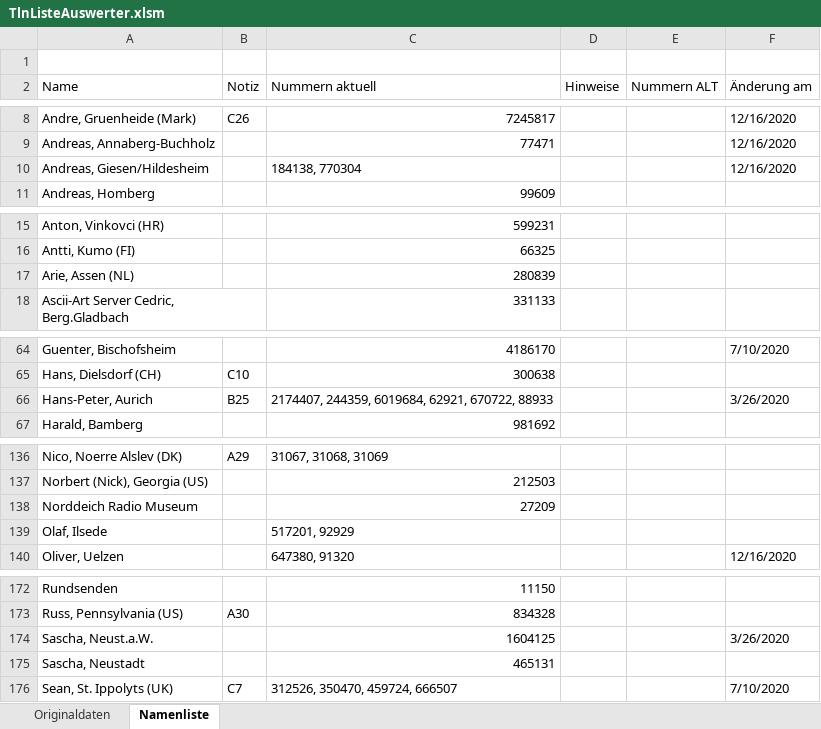
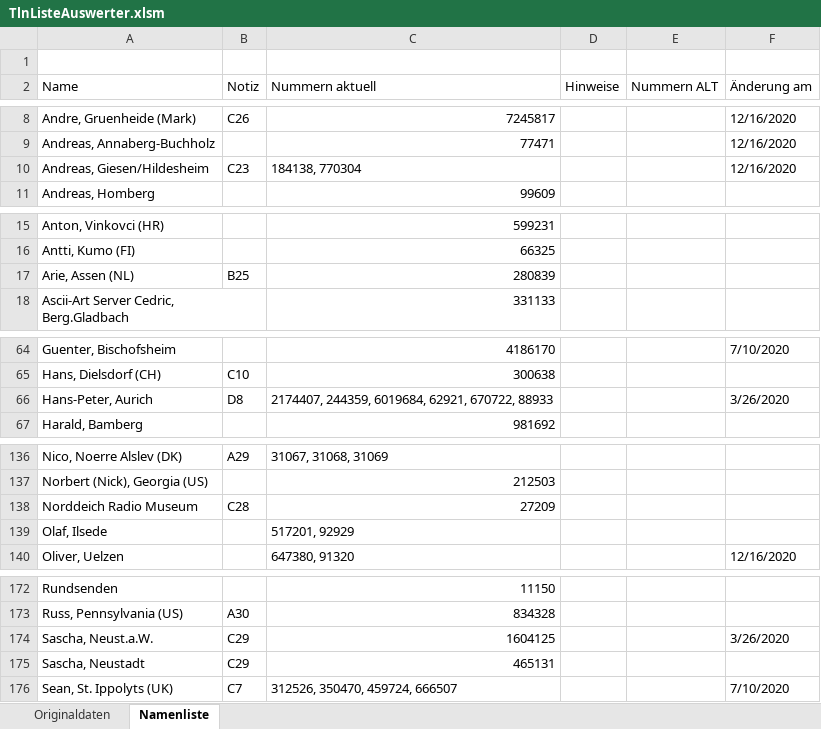
Before and after one commit to toresbe/itelex, an Excel workbook: TlnListeAuswerter.xlsm, sheet Namenliste, drawn as a sheet; only a part is shown, gaps mark what is left out; values as stored, in another font and other column widths than the file's, no cell formats; charts and pictures not drawn; the diff covers the shown part only; the diff names each change by its address in the sheet, - before the commit and + after, or states it on an @@ line.

```diff
--- a/TlnListeAuswerter.xlsm (sheet Namenliste)
+++ b/TlnListeAuswerter.xlsm (sheet Namenliste)
-B10 (Notiz): (empty)
+B10 (Notiz): C23
-B17 (Notiz): (empty)
+B17 (Notiz): B25
-B66 (Notiz): B25
+B66 (Notiz): D8
-B138 (Notiz): (empty)
+B138 (Notiz): C28
-B174:B175 (Notiz): (empty)
+B174:B175 (Notiz): C29
```
Also changed, not shown: 11 edited cells elsewhere in this sheet, cell formats, 2 other files.
